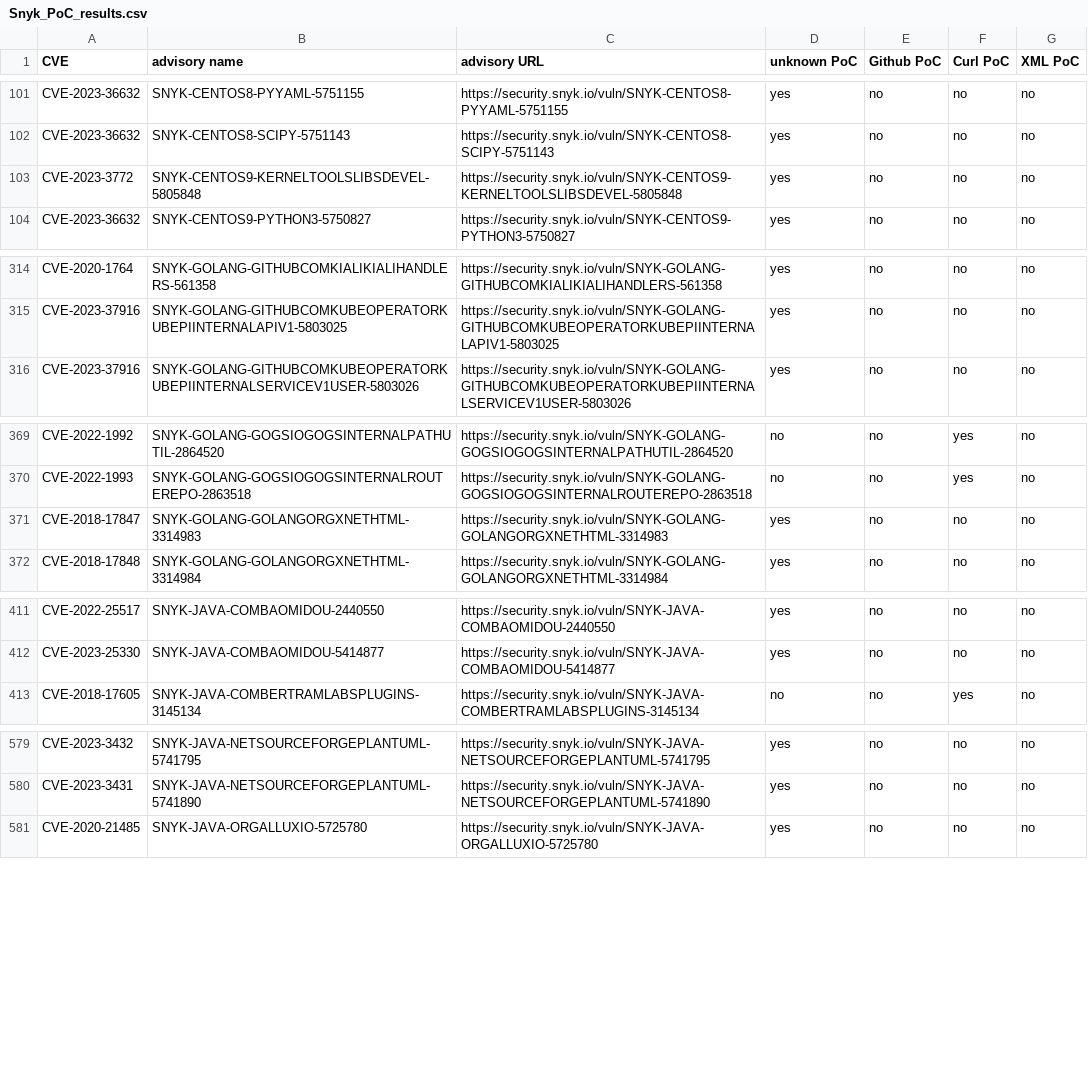
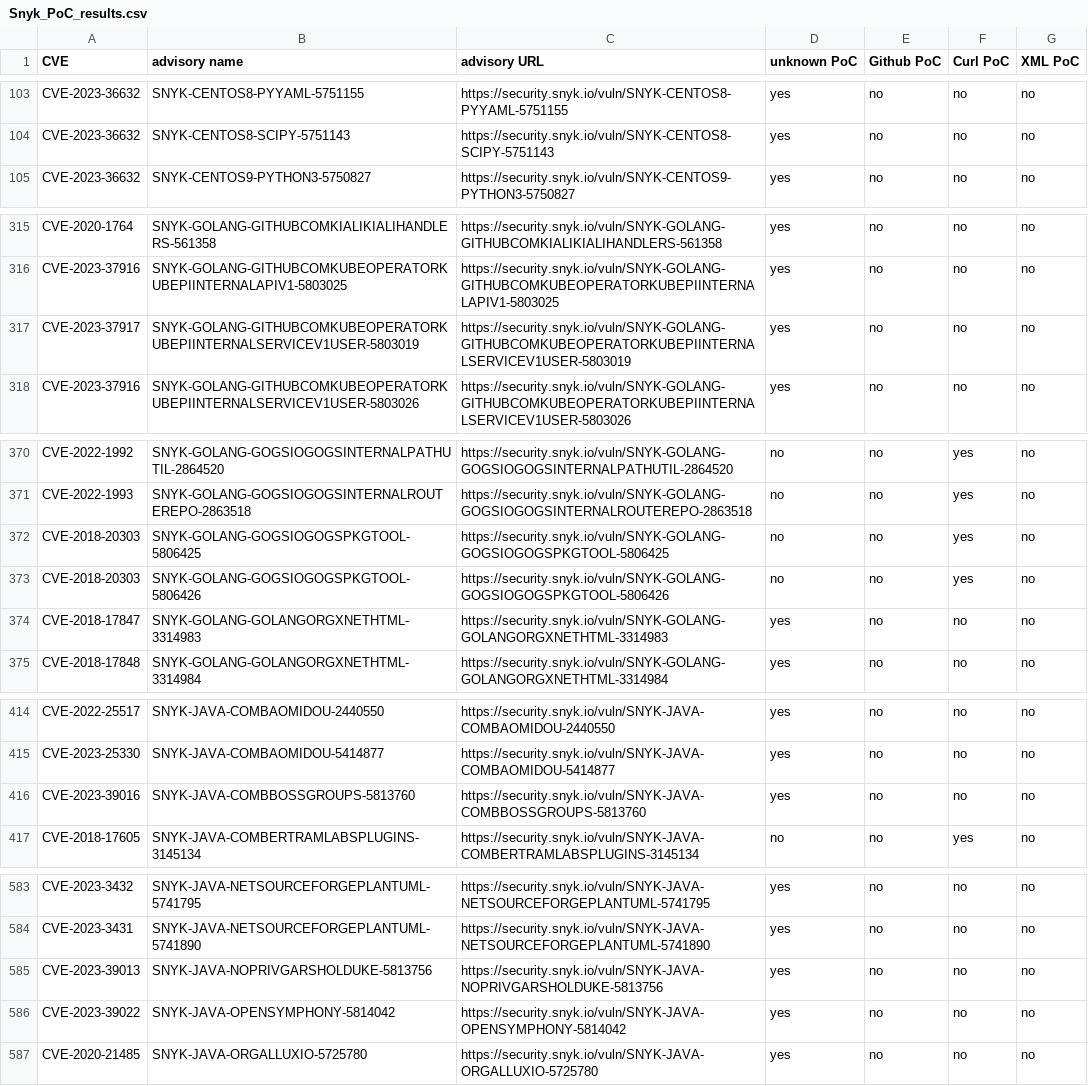
Before and after one commit to e-m-b-a/emba, a CSV file: config/Snyk_PoC_results.csv, drawn as a sheet; only a part is shown, gaps mark what is left out; removed rows and columns are numbered as before the commit, all else as after; the diff covers the shown part only; the diff names each change by its address in the sheet, - before the commit and + after, or states it on an @@ line.

Commit message:
Update Snyk database

```diff
--- a/config/Snyk_PoC_results.csv
+++ b/config/Snyk_PoC_results.csv
-row 103: CVE-2023-3772 | SNYK-CENTOS9-KERNELTOOLSLIBSDEVEL-5805848 | https://security.snyk.io/vuln/SNYK-CENTOS9-KERNELTOOLSLIBSDEVEL-5805848 | yes | no | no | no
+row 317: CVE-2023-37917 | SNYK-GOLANG-GITHUBCOMKUBEOPERATORKUBEPIINTERNALSERVICEV1USER-5803019 | https://security.snyk.io/vuln/SNYK-GOLANG-GITHUBCOMKUBEOPERATORKUBEPIINTERNALSERVICEV1USER-5803019 | yes | no | no | no
+row 372: CVE-2018-20303 | SNYK-GOLANG-GOGSIOGOGSPKGTOOL-5806425 | https://security.snyk.io/vuln/SNYK-GOLANG-GOGSIOGOGSPKGTOOL-5806425 | no | no | yes | no
+row 373: CVE-2018-20303 | SNYK-GOLANG-GOGSIOGOGSPKGTOOL-5806426 | https://security.snyk.io/vuln/SNYK-GOLANG-GOGSIOGOGSPKGTOOL-5806426 | no | no | yes | no
+row 416: CVE-2023-39016 | SNYK-JAVA-COMBBOSSGROUPS-5813760 | https://security.snyk.io/vuln/SNYK-JAVA-COMBBOSSGROUPS-5813760 | yes | no | no | no
+row 585: CVE-2023-39013 | SNYK-JAVA-NOPRIVGARSHOLDUKE-5813756 | https://security.snyk.io/vuln/SNYK-JAVA-NOPRIVGARSHOLDUKE-5813756 | yes | no | no | no
+row 586: CVE-2023-39022 | SNYK-JAVA-OPENSYMPHONY-5814042 | https://security.snyk.io/vuln/SNYK-JAVA-OPENSYMPHONY-5814042 | yes | no | no | no
```
Also changed, not shown: 10 added rows and 8 moved rows elsewhere in this file.
